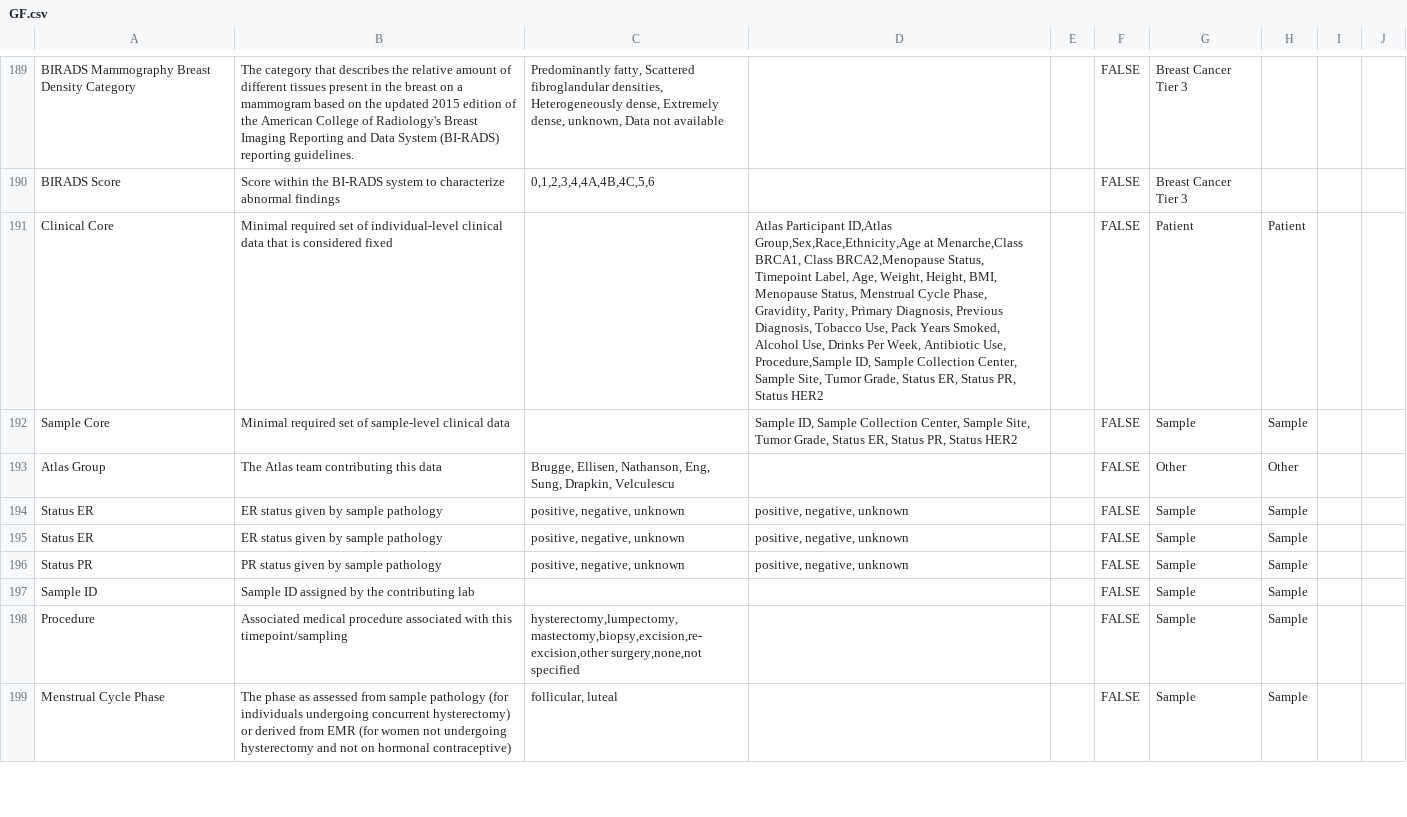
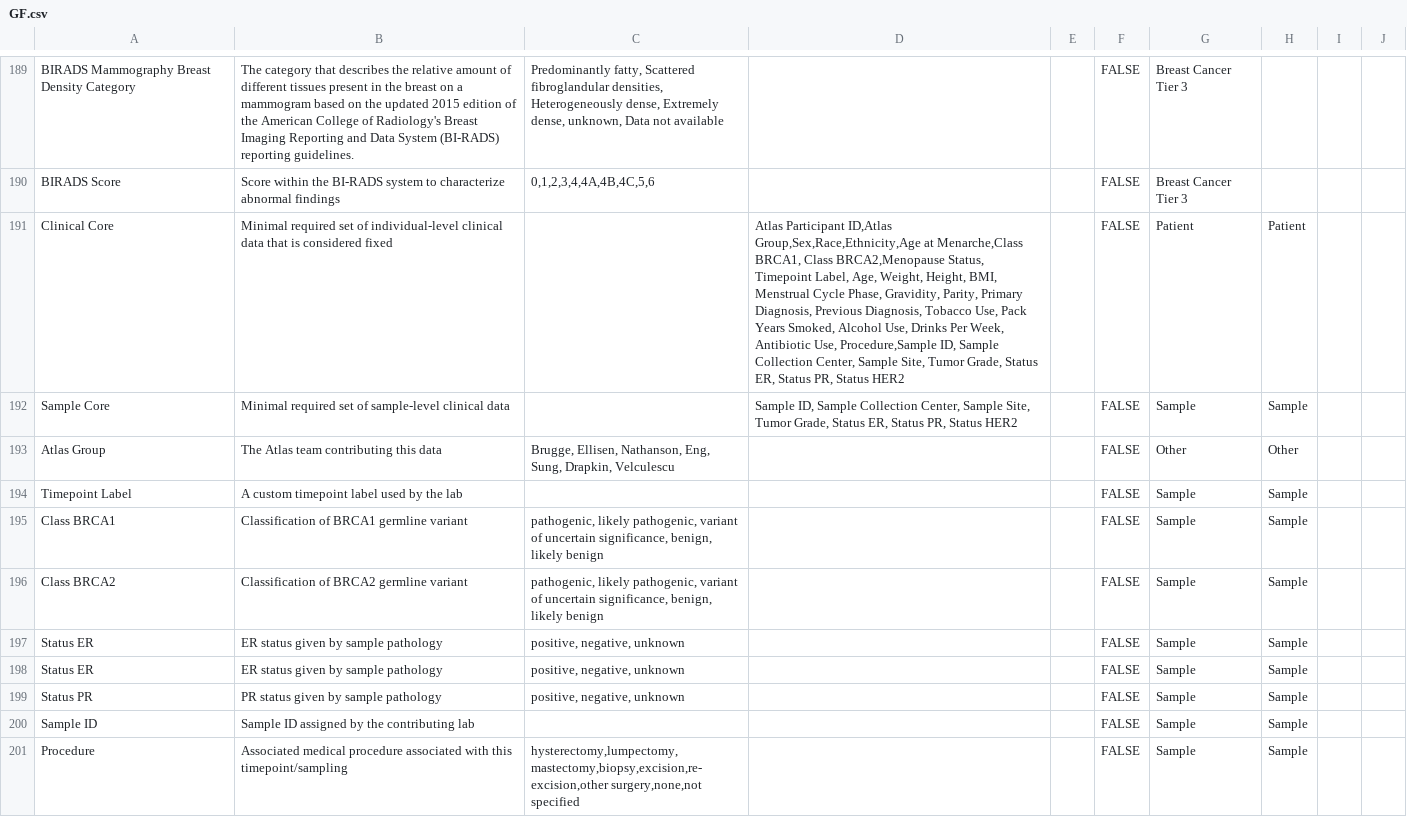
Before and after one commit to gf-dcc/data-model, a CSV file: GF.csv, drawn as a sheet; only a part is shown, gaps mark what is left out; the shorter side is filled out with more unchanged rows.

```diff
--- a/GF.csv
+++ b/GF.csv
@@ -190,8 +190,11 @@ BIRADS Mammography Breast Density Category,The category that describes the relat
 BIRADS Score,Score within the BI-RADS system to characterize abnormal findings,"0,1,2,3,4,4A,4B,4C,5,6","","",FALSE,Breast Cancer Tier 3,"","",""
-Clinical Core,Minimal required set of individual-level clinical data that is considered fixed,"","Atlas Participant ID,Atlas Group,Sex,Race,Ethnicity,Age at Menarche,Class BRCA1, Class BRCA2,Menopause Status, Timepoint Label, Age, Weight, Height, BMI, Menopause Status, Menstrual Cycle Phase, Gravidity, Parity, Primary Diagnosis, Previous Diagnosis, Tobacco Use, Pack Years Smoked, Alcohol Use, Drinks Per Week, Antibiotic Use, Procedure,Sample ID, Sample Collection Center, Sample Site, Tumor Grade, Status ER, Status PR, Status HER2","",FALSE,Patient,Patient,"",""
+Clinical Core,Minimal required set of individual-level clinical data that is considered fixed,"","Atlas Participant ID,Atlas Group,Sex,Race,Ethnicity,Age at Menarche,Class BRCA1, Class BRCA2,Menopause Status, Timepoint Label, Age, Weight, Height, BMI, Menstrual Cycle Phase, Gravidity, Parity, Primary Diagnosis, Previous Diagnosis, Tobacco Use, Pack Years Smoked, Alcohol Use, Drinks Per Week, Antibiotic Use, Procedure,Sample ID, Sample Collection Center, Sample Site, Tumor Grade, Status ER, Status PR, Status HER2","",FALSE,Patient,Patient,"",""
 Sample Core,Minimal required set of sample-level clinical data,"","Sample ID, Sample Collection Center, Sample Site, Tumor Grade, Status ER, Status PR, Status HER2","",FALSE,Sample,Sample,"",""
 Atlas Group,The Atlas team contributing this data,"Brugge, Ellisen, Nathanson, Eng, Sung, Drapkin, Velculescu","","",FALSE,Other,Other,"",""
-Status ER,ER status given by sample pathology,"positive, negative, unknown","positive, negative, unknown","",FALSE,Sample,Sample,"",""
-Status ER,ER status given by sample pathology,"positive, negative, unknown","positive, negative, unknown","",FALSE,Sample,Sample,"",""
-Status PR,PR status given by sample pathology,"positive, negative, unknown","positive, negative, unknown","",FALSE,Sample,Sample,"",""
+Timepoint Label,A custom timepoint label used by the lab,"","","",FALSE,Sample,Sample,"",""
+Class BRCA1,Classification of BRCA1 germline variant,"pathogenic, likely pathogenic, variant of uncertain significance, benign, likely benign","","",FALSE,Sample,Sample,"",""
+Class BRCA2,Classification of BRCA2 germline variant,"pathogenic, likely pathogenic, variant of uncertain significance, benign, likely benign","","",FALSE,Sample,Sample,"",""
+Status ER,ER status given by sample pathology,"positive, negative, unknown","","",FALSE,Sample,Sample,"",""
+Status ER,ER status given by sample pathology,"positive, negative, unknown","","",FALSE,Sample,Sample,"",""
+Status PR,PR status given by sample pathology,"positive, negative, unknown","","",FALSE,Sample,Sample,"",""
 Sample ID,Sample ID assigned by the contributing lab,"","","",FALSE,Sample,Sample,"",""
```
Also changed, not shown: 1 other file.
